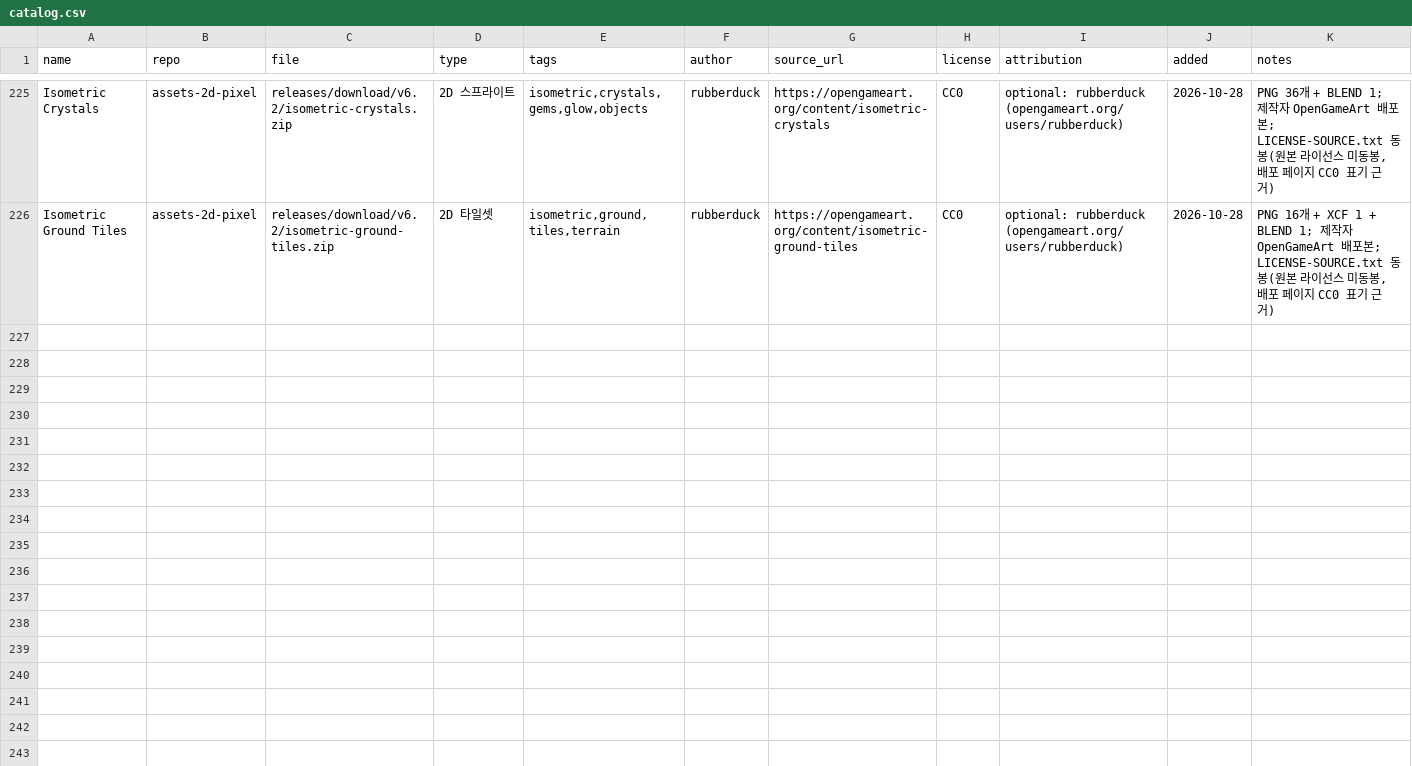
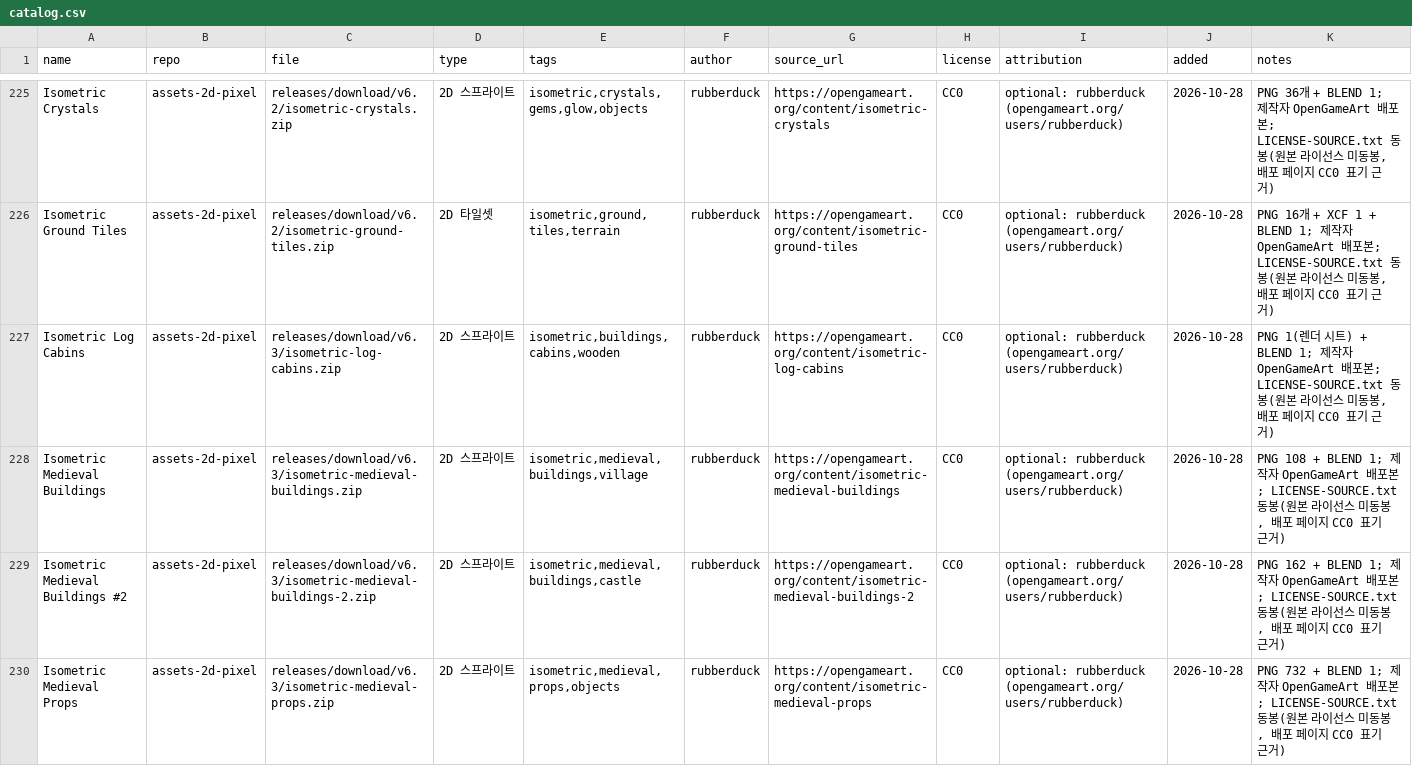
Before and after one commit to sigco3111/game-asset-catalog, a CSV file: catalog.csv, drawn as a sheet; only a part is shown, gaps mark what is left out; rows hold the shown columns only; the diff covers the shown part only; the diff names each change by its address in the sheet, - before the commit and + after, or states it on an @@ line.

Commit message:
Add new isometric assets for version 6.3
Added new isometric assets including log cabins, medieval buildings, props, and trees.

```diff
--- a/catalog.csv
+++ b/catalog.csv
+row 227: Isometric Log Cabins | assets-2d-pixel | releases/download/v6.3/isometric-log-cabins.zip | 2D 스프라이트 | isometric,buildings,cabins,wooden | rubberduck | https://opengameart.org/content/isometric-log-cabins | CC0 | optional: rubberduck (opengameart.org/users/rubberduck) | 2026-10-28 | PNG 1(렌더 시트) + BLEND 1; 제작자 OpenGameArt 배포본; LICENSE-SOURCE.txt 동봉(원본 라이선스 미동봉, 배포 페이지 CC0 표기 근거)
+row 228: Isometric Medieval Buildings | assets-2d-pixel | releases/download/v6.3/isometric-medieval-buildings.zip | 2D 스프라이트 | isometric,medieval,buildings,village | rubberduck | https://opengameart.org/content/isometric-medieval-buildings | CC0 | optional: rubberduck (opengameart.org/users/rubberduck) | 2026-10-28 | PNG 108 + BLEND 1; 제작자 OpenGameArt 배포본; LICENSE-SOURCE.txt 동봉(원본 라이선스 미동봉, 배포 페이지 CC0 표기 근거)
+row 229: Isometric Medieval Buildings #2 | assets-2d-pixel | releases/download/v6.3/isometric-medieval-buildings-2.zip | 2D 스프라이트 | isometric,medieval,buildings,castle | rubberduck | https://opengameart.org/content/isometric-medieval-buildings-2 | CC0 | optional: rubberduck (opengameart.org/users/rubberduck) | 2026-10-28 | PNG 162 + BLEND 1; 제작자 OpenGameArt 배포본; LICENSE-SOURCE.txt 동봉(원본 라이선스 미동봉, 배포 페이지 CC0 표기 근거)
+row 230: Isometric Medieval Props | assets-2d-pixel | releases/download/v6.3/isometric-medieval-props.zip | 2D 스프라이트 | isometric,medieval,props,objects | rubberduck | https://opengameart.org/content/isometric-medieval-props | CC0 | optional: rubberduck (opengameart.org/users/rubberduck) | 2026-10-28 | PNG 732 + BLEND 1; 제작자 OpenGameArt 배포본; LICENSE-SOURCE.txt 동봉(원본 라이선스 미동봉, 배포 페이지 CC0 표기 근거)
```
Also changed, not shown: 4 added rows elsewhere in this file.
